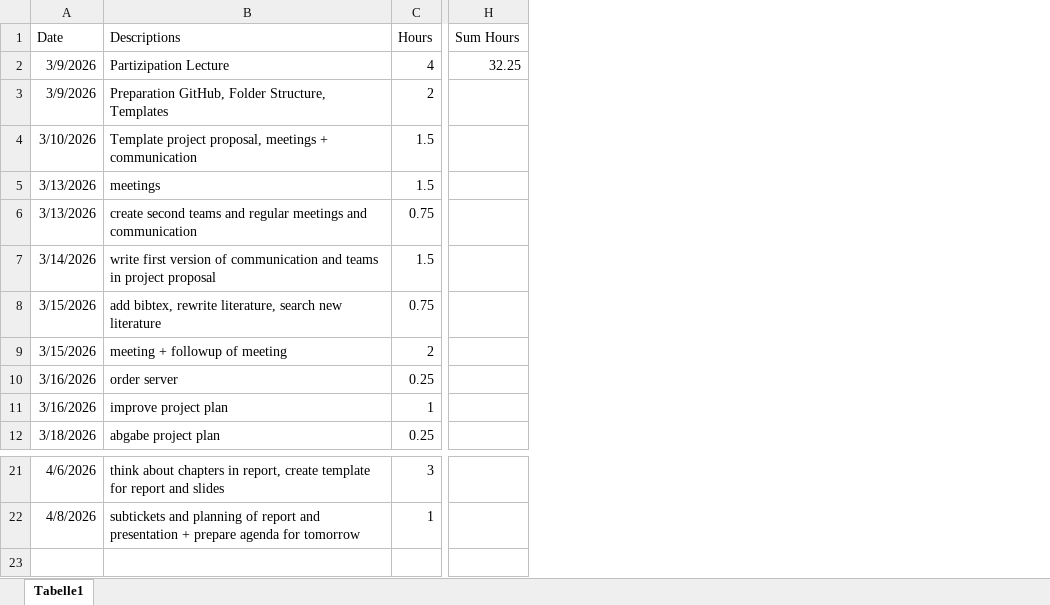
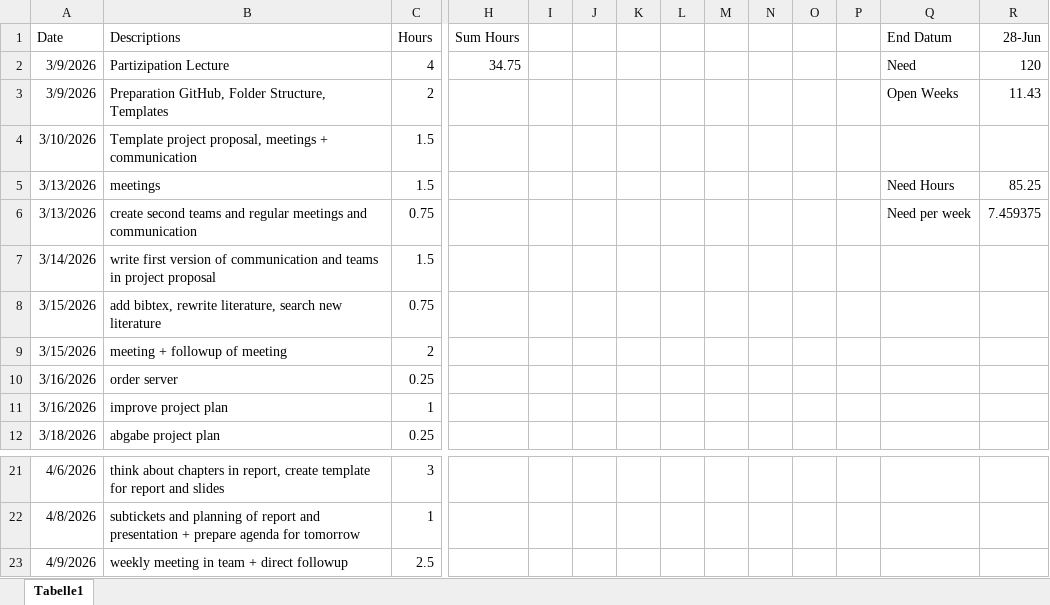
Before and after one commit to nikmaster/wu_dslab_infrared-city, an Excel workbook: timesheets/Dominik.xlsx, sheet Tabelle1, drawn as a sheet; only a part is shown, gaps mark what is left out; values as stored, in another font and other column widths than the file's, no borders; rows hold the shown columns only; the diff names each change by its address in the sheet, - before the commit and + after, or states it on an @@ line.

```diff
--- a/timesheets/Dominik.xlsx (sheet Tabelle1)
+++ b/timesheets/Dominik.xlsx (sheet Tabelle1)
+column I, empty
+column J, empty
+column K, empty
+column L, empty
+column M, empty
+column N, empty
+column O, empty
+column P, empty
+column Q (End Datum), rows 2-6: Need | Open Weeks |  | Need Hours | Need per week
+column R (28-Jun), rows 2-6: 120 | 11.43 |  | 85.25 | 7.459375
-H2 (Sum Hours): 32.25
+H2 (Sum Hours): 34.75
+row 23: 4/9/2026 | weekly meeting in team + direct followup | 2.5
```
Also changed, not shown: 3 other files.
